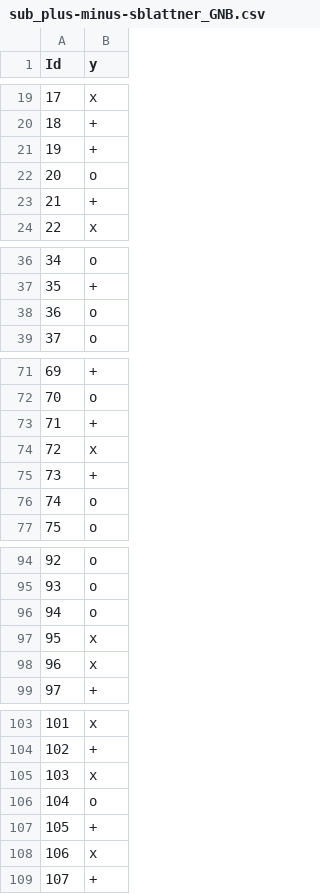
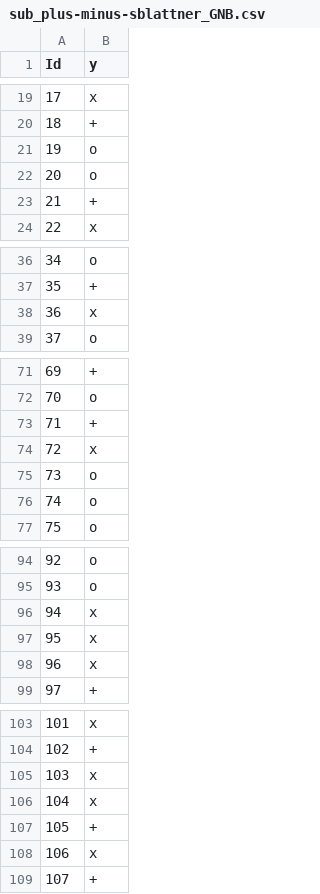
Before and after one commit to samuelblattner/ffhs-male-competitions, a CSV file: competion-1/data/submissions/sub_plus-minus-sblattner_GNB.csv, drawn as a sheet; only a part is shown, gaps mark what is left out; the diff covers the shown part only.

```diff
--- a/competion-1/data/submissions/sub_plus-minus-sblattner_GNB.csv
+++ b/competion-1/data/submissions/sub_plus-minus-sblattner_GNB.csv
@@ -20,3 +20,3 @@ Id,y
 18,+
-19,+
+19,o
 20,o
@@ -37,3 +37,3 @@ Id,y
 35,+
-36,o
+36,x
 37,o
@@ -74,3 +74,3 @@ Id,y
 72,x
-73,+
+73,o
 74,o
@@ -95,3 +95,3 @@ Id,y
 93,o
-94,o
+94,x
 95,x
@@ -105,3 +105,3 @@ Id,y
 103,x
-104,o
+104,x
 105,+
```
Also changed, not shown: 36 edited cells elsewhere in this file, competion-1/data/input/additional_images/stephan-tchen-ml_image_processing.csv, competion-1/data/submissions/sub_plus-minus-sblattner_DTC.csv, 31 other files.
